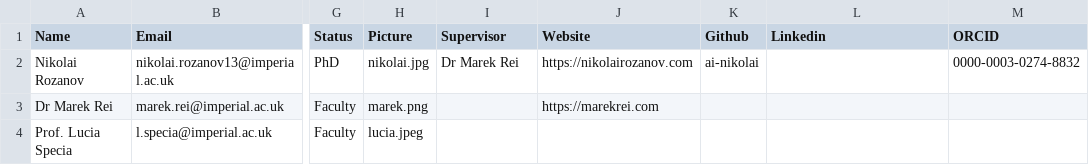
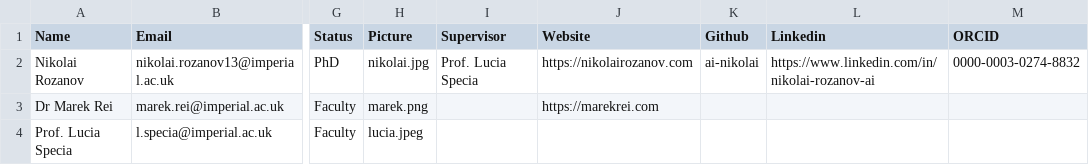
Before and after one commit to ImperialNLP/imperialnlp.github.io, a CSV file: assets/downloads/NLPLists(People).csv, drawn as a sheet; only a part is shown, gaps mark what is left out; the diff covers the shown part only; the diff names each change by its address in the sheet, - before the commit and + after, or states it on an @@ line.

```diff
--- a/assets/downloads/NLPLists(People).csv
+++ b/assets/downloads/NLPLists(People).csv
-I2 (Supervisor): Dr Marek Rei
+I2 (Supervisor): Prof. Lucia Specia
-L2 (Linkedin): (empty)
+L2 (Linkedin): https://www.linkedin.com/in/nikolai-rozanov-ai
```
Also changed, not shown: 4 added rows and 5 edited cells elsewhere in this file, 30 other files.
